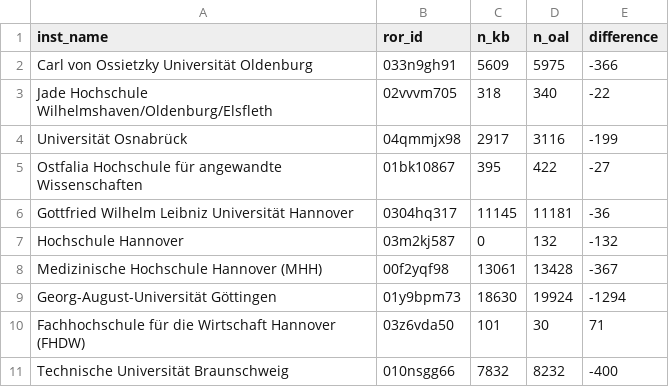
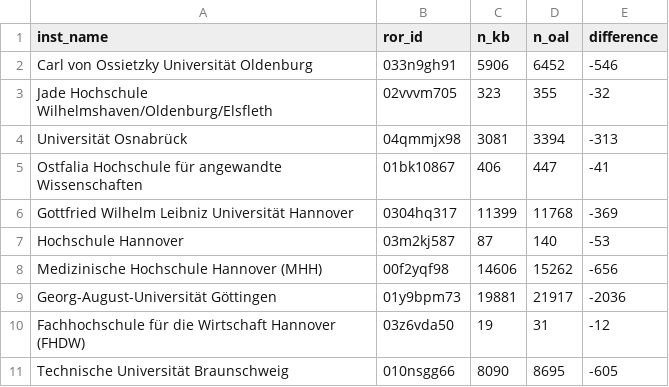
Before and after one commit to naustica/lower_saxony_institutions, a CSV file: data/inst_tab.csv, drawn as a sheet; only a part is shown; the diff covers the shown part only.

```diff
--- a/data/inst_tab.csv
+++ b/data/inst_tab.csv
@@ -1,11 +1,11 @@
 inst_name,ror_id,n_kb,n_oal,difference
-Carl von Ossietzky Universität Oldenburg,033n9gh91,5609,5975,-366
-Jade Hochschule Wilhelmshaven/Oldenburg/Elsfleth,02vvvm705,318,340,-22
-Universität Osnabrück,04qmmjx98,2917,3116,-199
-Ostfalia Hochschule für angewandte Wissenschaften,01bk10867,395,422,-27
-Gottfried Wilhelm Leibniz Universität Hannover,0304hq317,11145,11181,-36
-Hochschule Hannover,03m2kj587,0,132,-132
-Medizinische Hochschule Hannover (MHH),00f2yqf98,13061,13428,-367
-Georg-August-Universität Göttingen,01y9bpm73,18630,19924,-1294
-Fachhochschule für die Wirtschaft Hannover (FHDW),03z6vda50,101,30,71
-Technische Universität Braunschweig,010nsgg66,7832,8232,-400
+Carl von Ossietzky Universität Oldenburg,033n9gh91,5906,6452,-546
+Jade Hochschule Wilhelmshaven/Oldenburg/Elsfleth,02vvvm705,323,355,-32
+Universität Osnabrück,04qmmjx98,3081,3394,-313
+Ostfalia Hochschule für angewandte Wissenschaften,01bk10867,406,447,-41
+Gottfried Wilhelm Leibniz Universität Hannover,0304hq317,11399,11768,-369
+Hochschule Hannover,03m2kj587,87,140,-53
+Medizinische Hochschule Hannover (MHH),00f2yqf98,14606,15262,-656
+Georg-August-Universität Göttingen,01y9bpm73,19881,21917,-2036
+Fachhochschule für die Wirtschaft Hannover (FHDW),03z6vda50,19,31,-12
+Technische Universität Braunschweig,010nsgg66,8090,8695,-605
```
Also changed, not shown: 26 edited cells elsewhere in this file, 15 other files.
